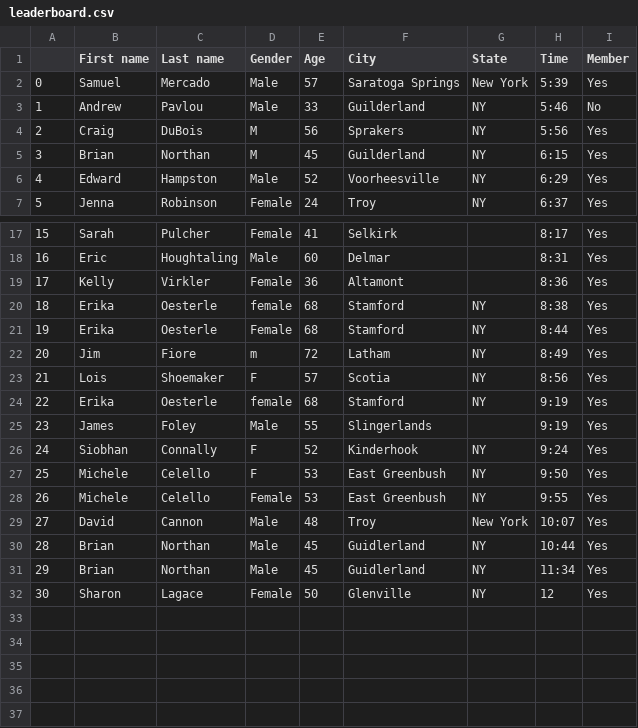
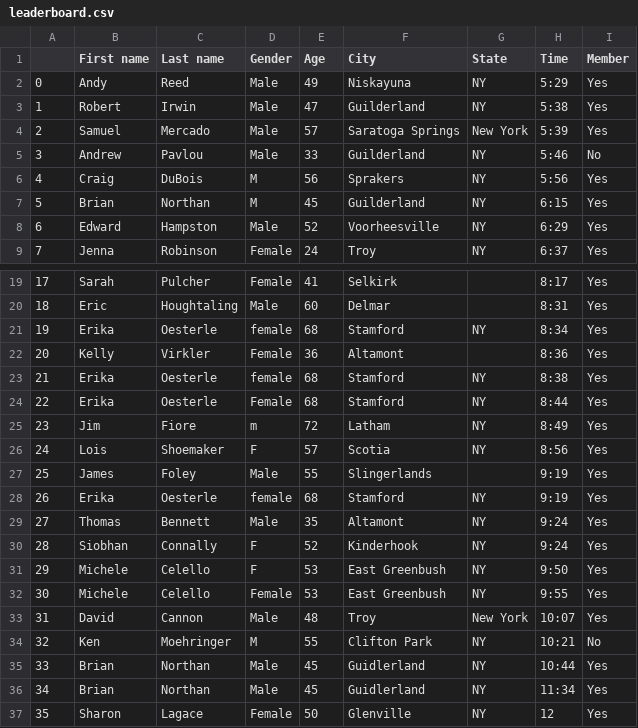
Before and after one commit to bnorthan/VirtualColonieMile, a CSV file: leaderboard.csv, drawn as a sheet; only a part is shown, gaps mark what is left out; addresses are those after the commit; the diff names each change by its address in the sheet, - before the commit and + after, or states it on an @@ line.

```diff
--- a/leaderboard.csv
+++ b/leaderboard.csv
+row 2: 0 | Andy | Reed | Male | 49 | Niskayuna | NY | 5:29 | Yes
+row 3: 1 | Robert | Irwin | Male | 47 | Guilderland | NY | 5:38 | Yes
@@ column A renumbered from row 4 down @@
+row 21: 19 | Erika | Oesterle | female | 68 | Stamford | NY | 8:34 | Yes
@@ row 25 moved to row 27: 25 @@
+row 29: 27 | Thomas | Bennett | Male | 35 | Altamont | NY | 9:24 | Yes
+row 34: 32 | Ken | Moehringer | M | 55 | Clifton Park | NY | 10:21 | No
```
Also changed, not shown: 2 other files.
